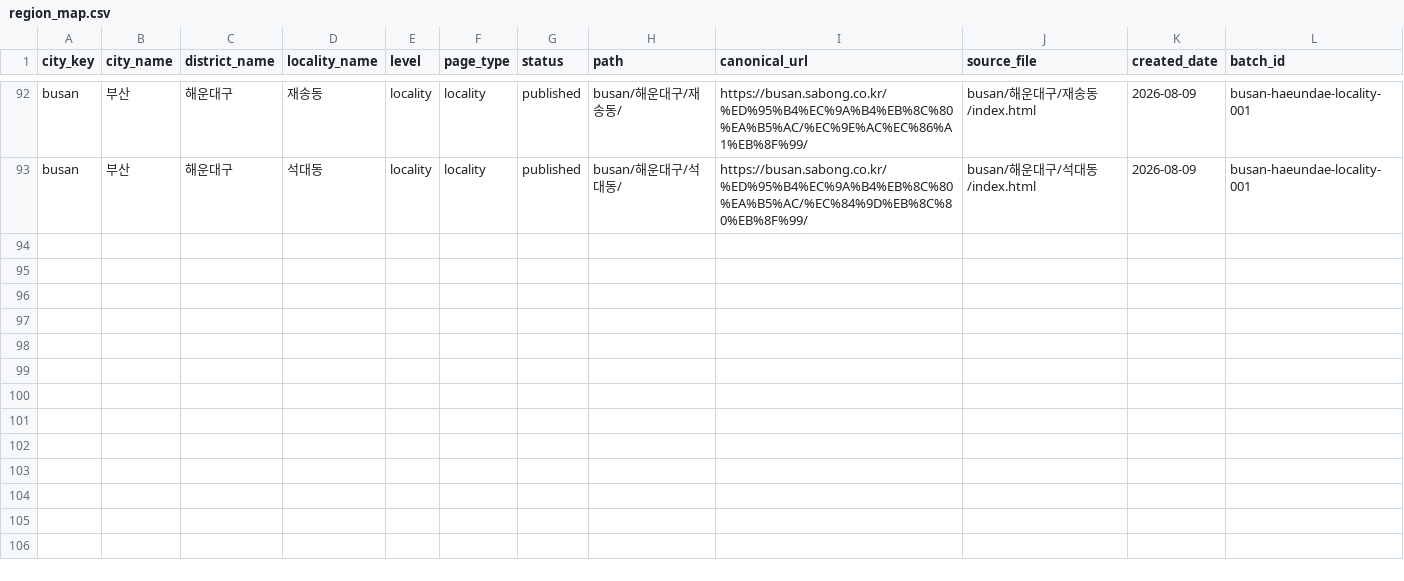
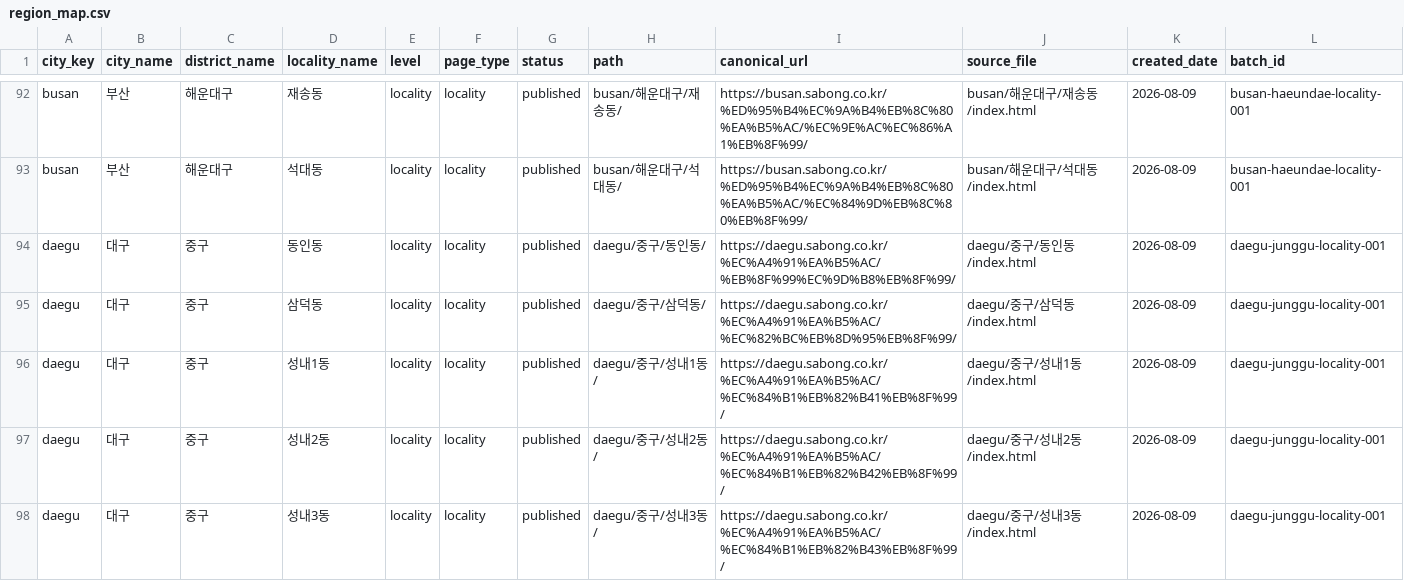
Before and after one commit to ace718a/sabong, a CSV file: maps/region_map.csv, drawn as a sheet; only a part is shown, gaps mark what is left out; the diff covers the shown part only; the diff names each change by its address in the sheet, - before the commit and + after, or states it on an @@ line.

```diff
--- a/maps/region_map.csv
+++ b/maps/region_map.csv
+row 94: daegu | 대구 | 중구 | 동인동 | locality | locality | published | daegu/중구/동인동/ | https://daegu.sabong.co.kr/%EC%A4%91%EA%B5%AC/%EB%8F%99%EC%9D%B8%EB%8F%99/ | daegu/중구/동인동/index.html | 2026-08-09 | daegu-junggu-locality-001
+row 95: daegu | 대구 | 중구 | 삼덕동 | locality | locality | published | daegu/중구/삼덕동/ | https://daegu.sabong.co.kr/%EC%A4%91%EA%B5%AC/%EC%82%BC%EB%8D%95%EB%8F%99/ | daegu/중구/삼덕동/index.html | 2026-08-09 | daegu-junggu-locality-001
+row 96: daegu | 대구 | 중구 | 성내1동 | locality | locality | published | daegu/중구/성내1동/ | https://daegu.sabong.co.kr/%EC%A4%91%EA%B5%AC/%EC%84%B1%EB%82%B41%EB%8F%99/ | daegu/중구/성내1동/index.html | 2026-08-09 | daegu-junggu-locality-001
+row 97: daegu | 대구 | 중구 | 성내2동 | locality | locality | published | daegu/중구/성내2동/ | https://daegu.sabong.co.kr/%EC%A4%91%EA%B5%AC/%EC%84%B1%EB%82%B42%EB%8F%99/ | daegu/중구/성내2동/index.html | 2026-08-09 | daegu-junggu-locality-001
+row 98: daegu | 대구 | 중구 | 성내3동 | locality | locality | published | daegu/중구/성내3동/ | https://daegu.sabong.co.kr/%EC%A4%91%EA%B5%AC/%EC%84%B1%EB%82%B43%EB%8F%99/ | daegu/중구/성내3동/index.html | 2026-08-09 | daegu-junggu-locality-001
```
Also changed, not shown: 5 added rows elsewhere in this file, 12 other files.
